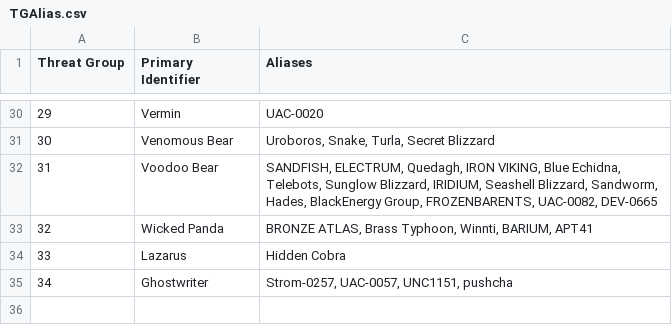
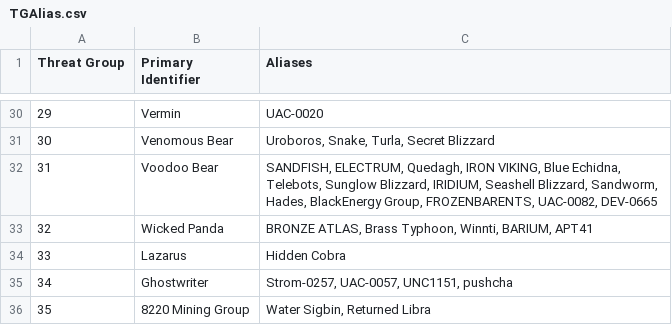
Before and after one commit to cheezee0101/ATG, a CSV file: TGAlias.csv, drawn as a sheet; only a part is shown, gaps mark what is left out; the diff names each change by its address in the sheet, - before the commit and + after, or states it on an @@ line.

Commit message:
Update TGAlias.csv

```diff
--- a/TGAlias.csv
+++ b/TGAlias.csv
+row 36: 35 | 8220 Mining Group | Water Sigbin, Returned Libra
```
